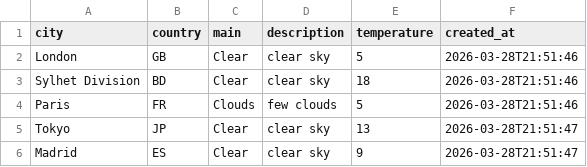
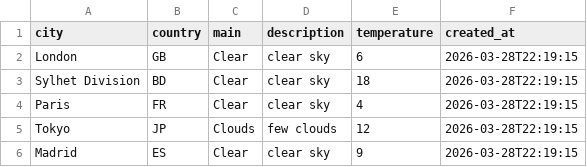
Before and after one commit to amzzz930/weather-api-integration, a CSV file: weather_data.csv, drawn as a sheet.

```diff
--- a/weather_data.csv
+++ b/weather_data.csv
@@ -1,6 +1,6 @@
 city,country,main,description,temperature,created_at
-London,GB,Clear,clear sky,5,2026-03-28T21:51:46
-Sylhet Division,BD,Clear,clear sky,18,2026-03-28T21:51:46
-Paris,FR,Clouds,few clouds,5,2026-03-28T21:51:46
-Tokyo,JP,Clear,clear sky,13,2026-03-28T21:51:47
-Madrid,ES,Clear,clear sky,9,2026-03-28T21:51:47
+London,GB,Clear,clear sky,6,2026-03-28T22:19:15
+Sylhet Division,BD,Clear,clear sky,18,2026-03-28T22:19:15
+Paris,FR,Clear,clear sky,4,2026-03-28T22:19:15
+Tokyo,JP,Clouds,few clouds,12,2026-03-28T22:19:15
+Madrid,ES,Clear,clear sky,9,2026-03-28T22:19:15
```
